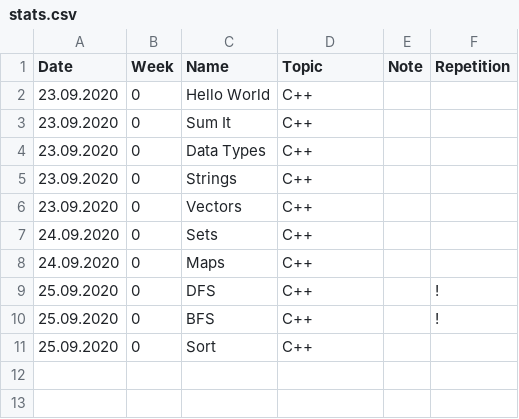
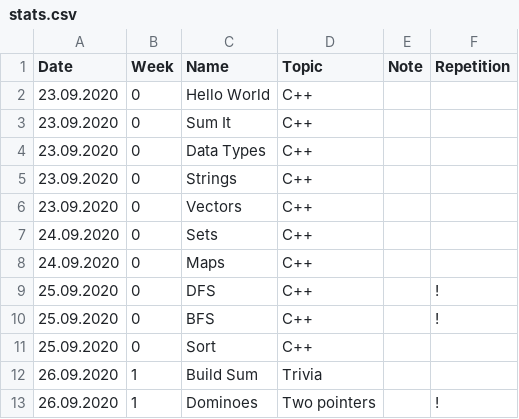
Before and after one commit to ivantishchenko/algolab, a CSV file: stats.csv, drawn as a sheet; the diff names each change by its address in the sheet, - before the commit and + after, or states it on an @@ line.

Commit message:
Solbed buildSum + Dominoes

```diff
--- a/stats.csv
+++ b/stats.csv
+row 12: 26.09.2020 | 1 | Build Sum | Trivia
+row 13: 26.09.2020 | 1 | Dominoes | Two pointers |  | !
```
Also changed, not shown: 2 other files.
